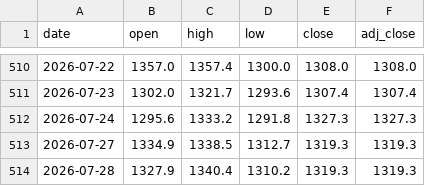
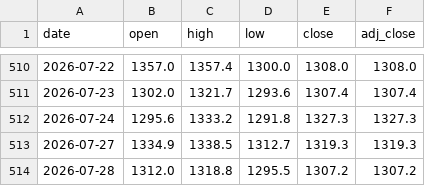
Before and after one commit to crorepathi369/tradeedge-api, a CSV file: VOLTAS.csv, drawn as a sheet; only a part is shown, gaps mark what is left out.

Commit message:
Breeze update 2026-07-28: VOLTAS

```diff
--- a/VOLTAS.csv
+++ b/VOLTAS.csv
@@ -513,2 +513,2 @@ date,open,high,low,close,adj_close
 2026-07-27,1334.9,1338.5,1312.7,1319.3,1319.3
-2026-07-28,1327.9,1340.4,1310.2,1319.3,1319.3
+2026-07-28,1312.0,1318.8,1295.5,1307.2,1307.2
```
